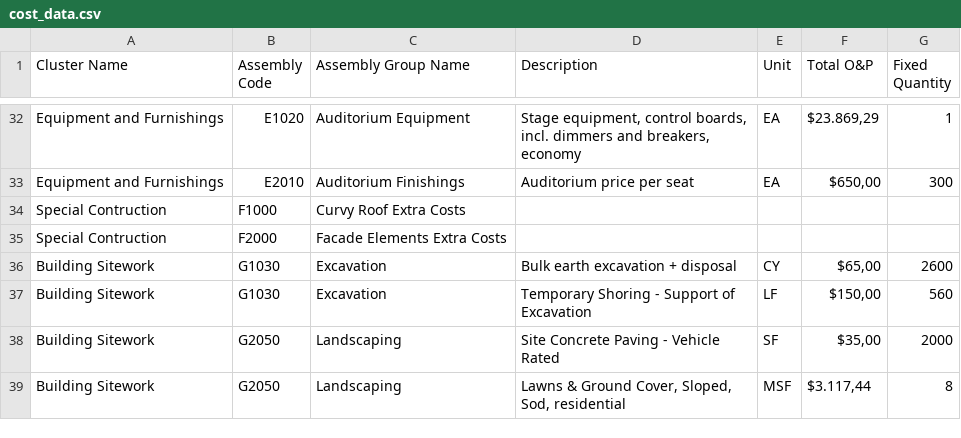
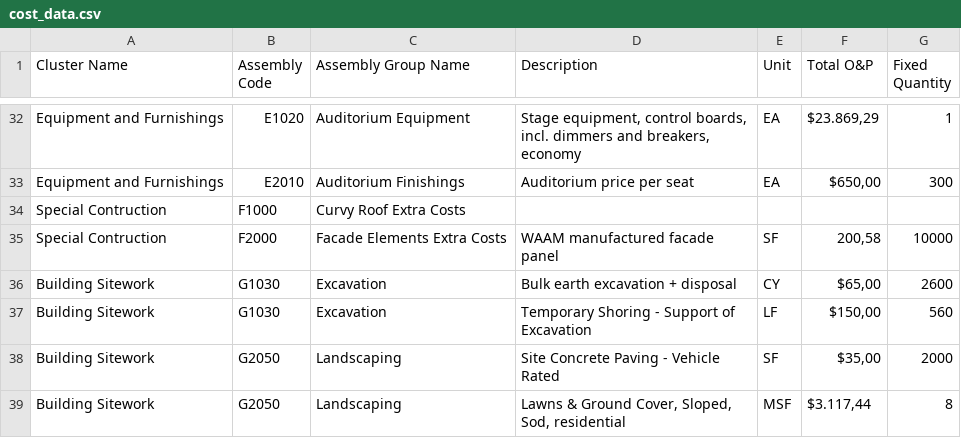
Before and after one commit to mxngl/AutoTVD, a CSV file: cost_data.csv, drawn as a sheet; only a part is shown, gaps mark what is left out.

Commit message:
Update cost_data.csv
Added facade entry

```diff
--- a/cost_data.csv
+++ b/cost_data.csv
@@ -34,3 +34,3 @@ Equipment and Furnishings,E2010,Auditorium Finishings,Auditorium price per seat,
 Special Contruction,F1000,Curvy Roof Extra Costs,,,,
-Special Contruction,F2000,Facade Elements Extra Costs,,,,
+Special Contruction,F2000,Facade Elements Extra Costs,WAAM manufactured facade panel,SF,"200,58",10000
 Building Sitework,G1030,Excavation,Bulk earth excavation + disposal,CY,"$65,00",2600
```
